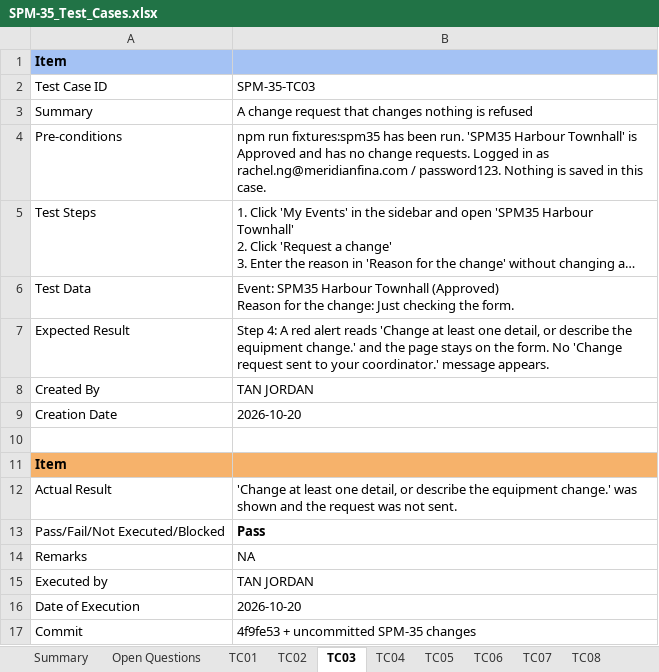
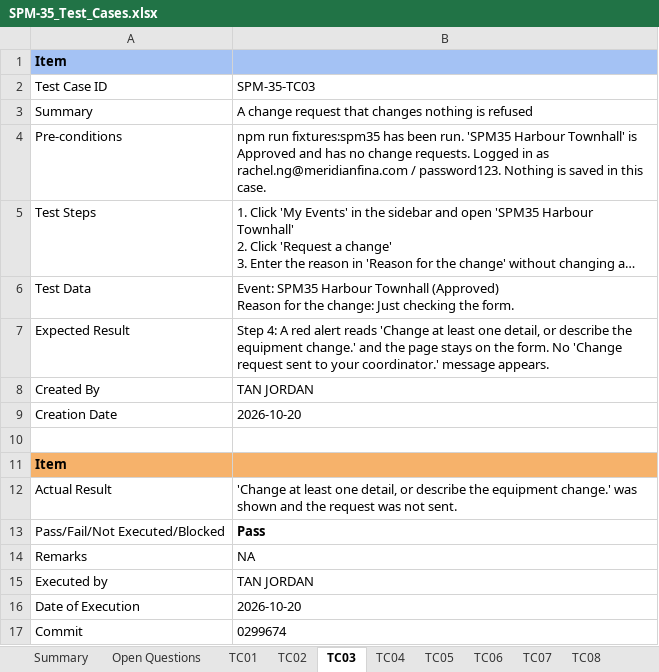
Before and after one commit to kchoongg/IS212, an Excel workbook: docs/test-cases/SPM-35_Test_Cases.xlsx, sheet TC03, drawn as a sheet; long unchanged cells end in …; values as stored, in another font and other column widths than the file's, no borders; the diff names each change by its address in the sheet, - before the commit and + after, or states it on an @@ line.

```diff
--- a/docs/test-cases/SPM-35_Test_Cases.xlsx (sheet TC03)
+++ b/docs/test-cases/SPM-35_Test_Cases.xlsx (sheet TC03)
-B17: 4f9fe53 + uncommitted SPM-35 changes
+B17: 0299674
```
Also changed, not shown: sheet TC02, sheet TC05, sheet TC04, sheet TC07, sheet TC06, sheet TC09, 2 more sheets.
